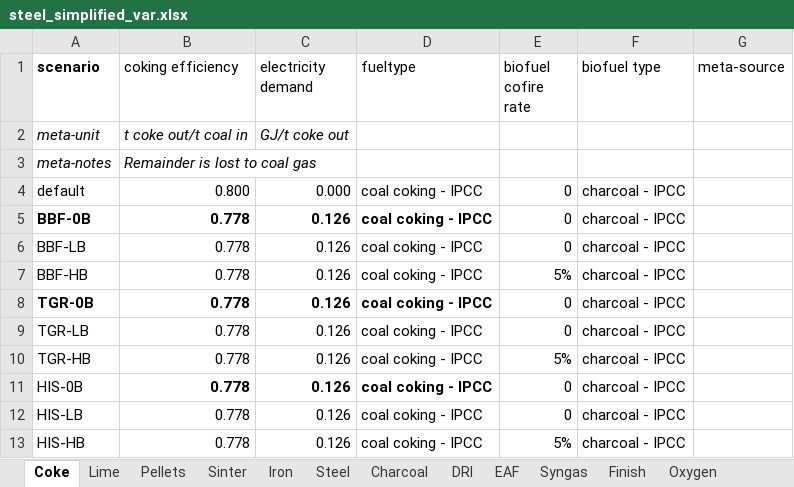
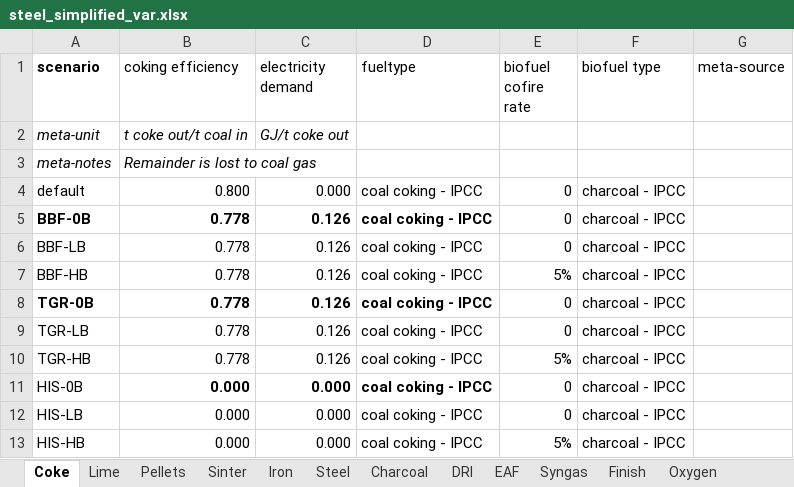
Before and after one commit to concoctions/BlackBlox, an Excel workbook: data/steel/steel_simplified_var.xlsx, sheet Coke, drawn as a sheet; values as stored, in another font and other column widths than the file's, no borders; the diff names each change by its address in the sheet, - before the commit and + after, or states it on an @@ line.

```diff
--- a/data/steel/steel_simplified_var.xlsx (sheet Coke)
+++ b/data/steel/steel_simplified_var.xlsx (sheet Coke)
-B11:B13 (coking efficiency): 0.778
+B11:B13 (coking efficiency): 0.000
-C11:C13 (electricity demand): 0.126
+C11:C13 (electricity demand): 0.000
```
Also changed, not shown: sheet Pellets, sheet Lime, sheet Sinter, sheet Iron, sheet EAF, data/unitlibrary.xlsx, 3 other files.
